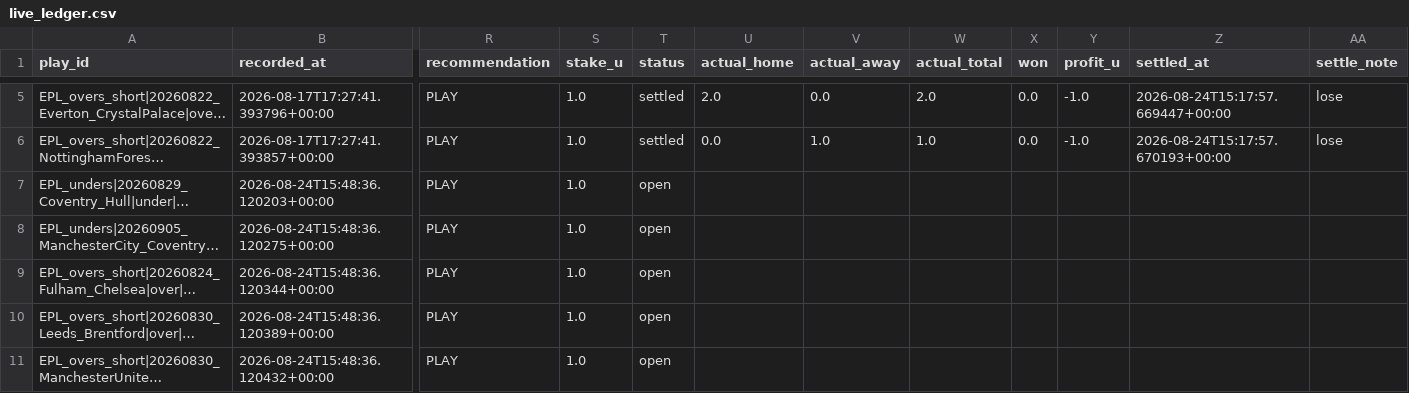
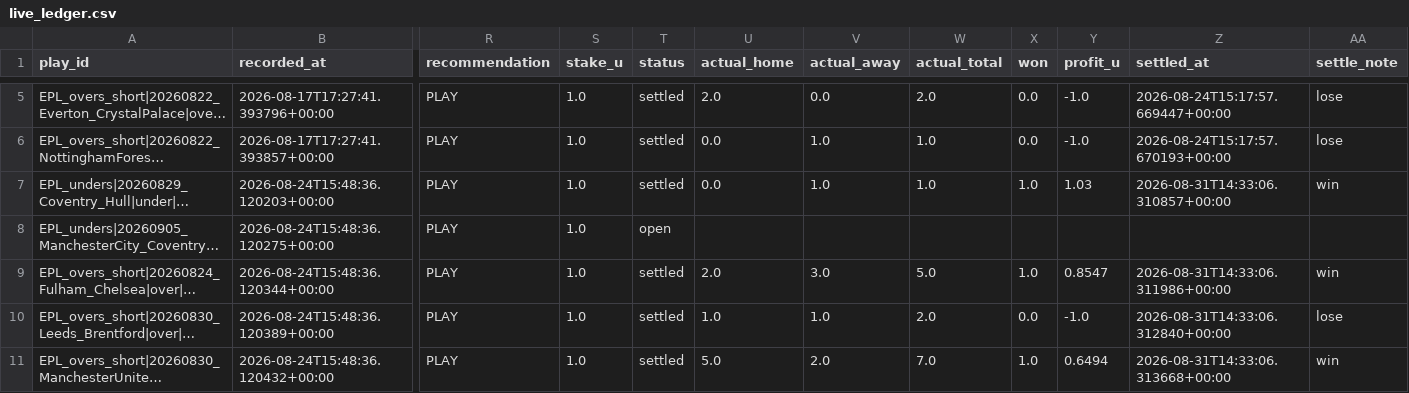
Before and after one commit to NDGopher/Origination, a CSV file: data/gameday/live_ledger.csv, drawn as a sheet; only a part is shown, gaps mark what is left out; long unchanged cells end in …; the diff covers the shown part only; the diff names each change by its address in the sheet, - before the commit and + after, or states it on an @@ line.

```diff
--- a/data/gameday/live_ledger.csv
+++ b/data/gameday/live_ledger.csv
-T7 (status): open
+T7 (status): settled
-U7 (actual_home): (empty)
+U7 (actual_home): 0.0
-V7 (actual_away): (empty)
+V7 (actual_away): 1.0
-W7 (actual_total): (empty)
+W7 (actual_total): 1.0
-X7 (won): (empty)
+X7 (won): 1.0
-Y7 (profit_u): (empty)
+Y7 (profit_u): 1.03
-Z7 (settled_at): (empty)
+Z7 (settled_at): 2026-08-31T14:33:06.310857+00:00
-AA7 (settle_note): (empty)
+AA7 (settle_note): win
-T9:T11 (status): open
+T9:T11 (status): settled
-U9 (actual_home): (empty)
+U9 (actual_home): 2.0
-V9 (actual_away): (empty)
+V9 (actual_away): 3.0
-W9 (actual_total): (empty)
+W9 (actual_total): 5.0
-X9 (won): (empty)
+X9 (won): 1.0
-Y9 (profit_u): (empty)
+Y9 (profit_u): 0.8547
-Z9 (settled_at): (empty)
+Z9 (settled_at): 2026-08-31T14:33:06.311986+00:00
-AA9 (settle_note): (empty)
+AA9 (settle_note): win
-U10 (actual_home): (empty)
+U10 (actual_home): 1.0
-V10 (actual_away): (empty)
+V10 (actual_away): 1.0
-W10 (actual_total): (empty)
+W10 (actual_total): 2.0
-X10 (won): (empty)
+X10 (won): 0.0
-Y10 (profit_u): (empty)
+Y10 (profit_u): -1.0
-Z10 (settled_at): (empty)
+Z10 (settled_at): 2026-08-31T14:33:06.312840+00:00
-AA10 (settle_note): (empty)
+AA10 (settle_note): lose
-U11 (actual_home): (empty)
+U11 (actual_home): 5.0
-V11 (actual_away): (empty)
+V11 (actual_away): 2.0
-W11 (actual_total): (empty)
+W11 (actual_total): 7.0
-X11 (won): (empty)
+X11 (won): 1.0
-Y11 (profit_u): (empty)
+Y11 (profit_u): 0.6494
-Z11 (settled_at): (empty)
+Z11 (settled_at): 2026-08-31T14:33:06.313668+00:00
-AA11 (settle_note): (empty)
+AA11 (settle_note): win
```
Also changed, not shown: 5 added rows and 8 edited cells elsewhere in this file, data/gameday/odds_pinnacle_Bundesliga.csv, data/gameday/odds_pinnacle_LaLiga.csv, 31 other files.
